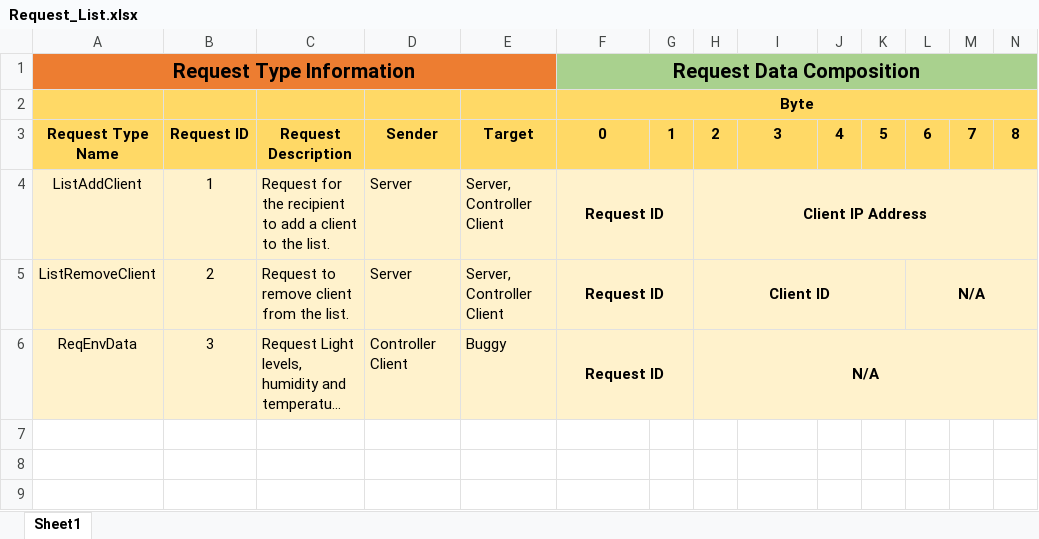
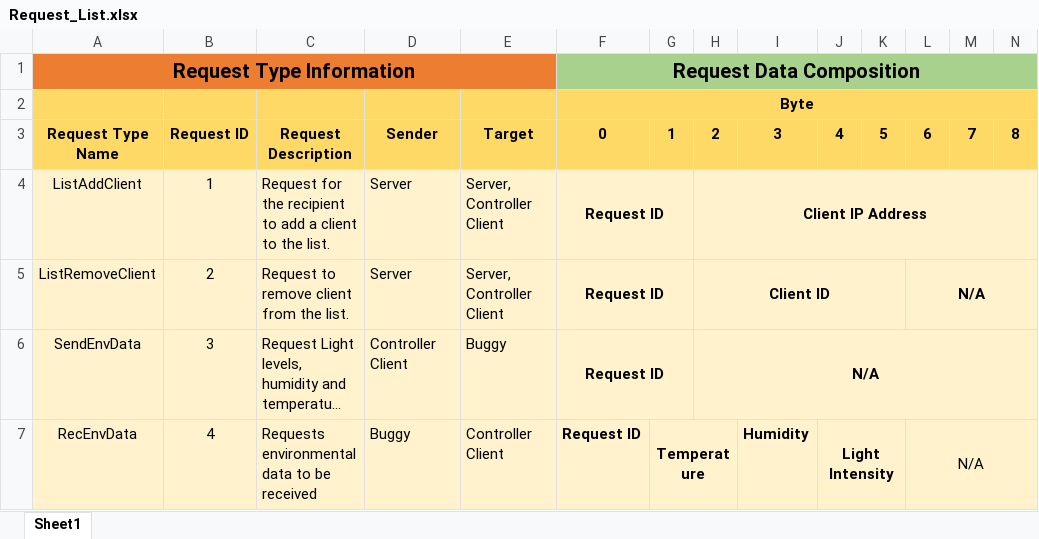
Before and after one commit to zed95/SOFT564Z-CW, an Excel workbook: Documentation/Request_List.xlsx, sheet Sheet1, drawn as a sheet; only a part is shown; long unchanged cells end in …; values as stored, in another font and other column widths than the file's, no borders; rows hold the shown columns only; the diff names each change by its address in the sheet, - before the commit and + after, or states it on an @@ line.

Commit message:
Functionality added
-tested and fixed problems with the handler on buggy side.
-added function that allows me to send environmental data to the controller client
-fixed some problems with the handler on the client controller side that popped up during the communication between buggy and the client

```diff
--- a/Documentation/Request_List.xlsx (sheet Sheet1)
+++ b/Documentation/Request_List.xlsx (sheet Sheet1)
-A6: ReqEnvData
+A6: SendEnvData
+row 7: RecEnvData | 4 | Requests environmental data to be received | Buggy | Controller Client | Request ID | Temperature |  | Humidity | Light Intensity |  | N/A
```
Also changed, not shown: 15 other files.
